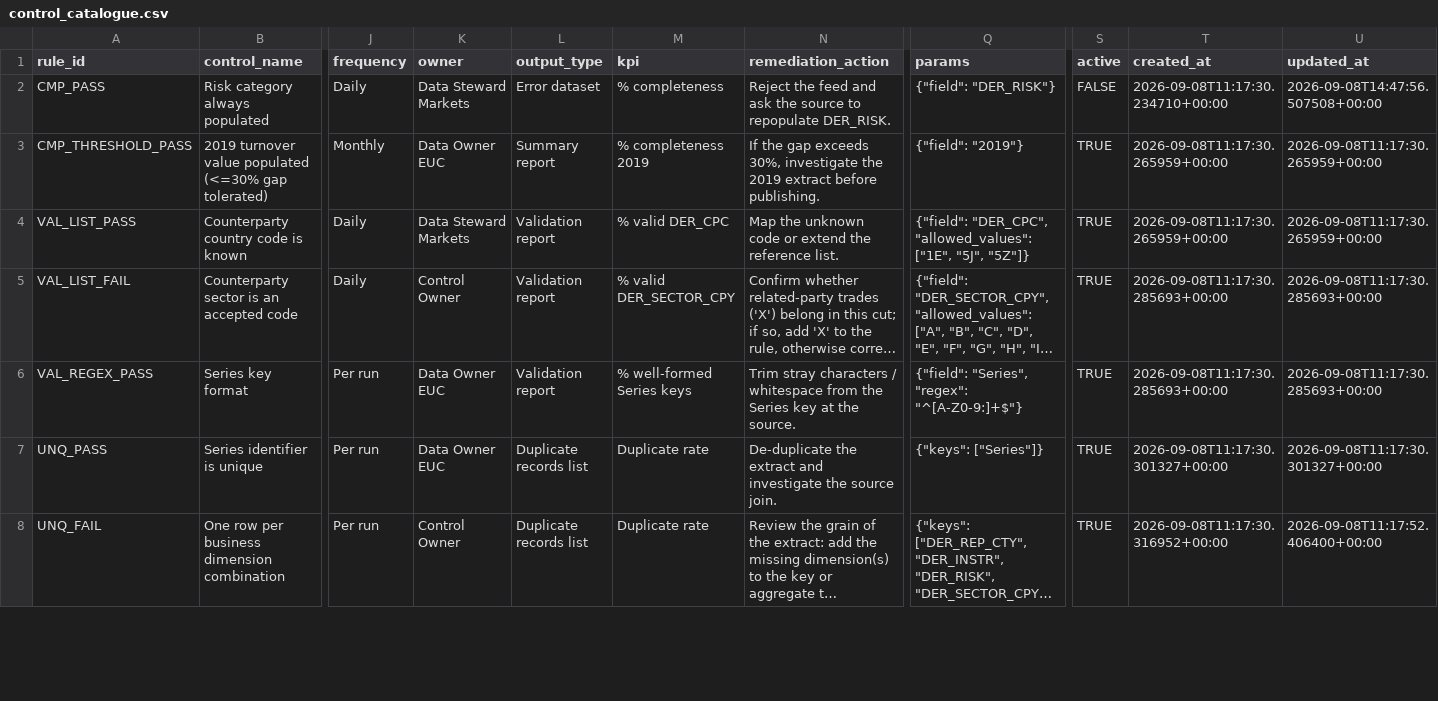
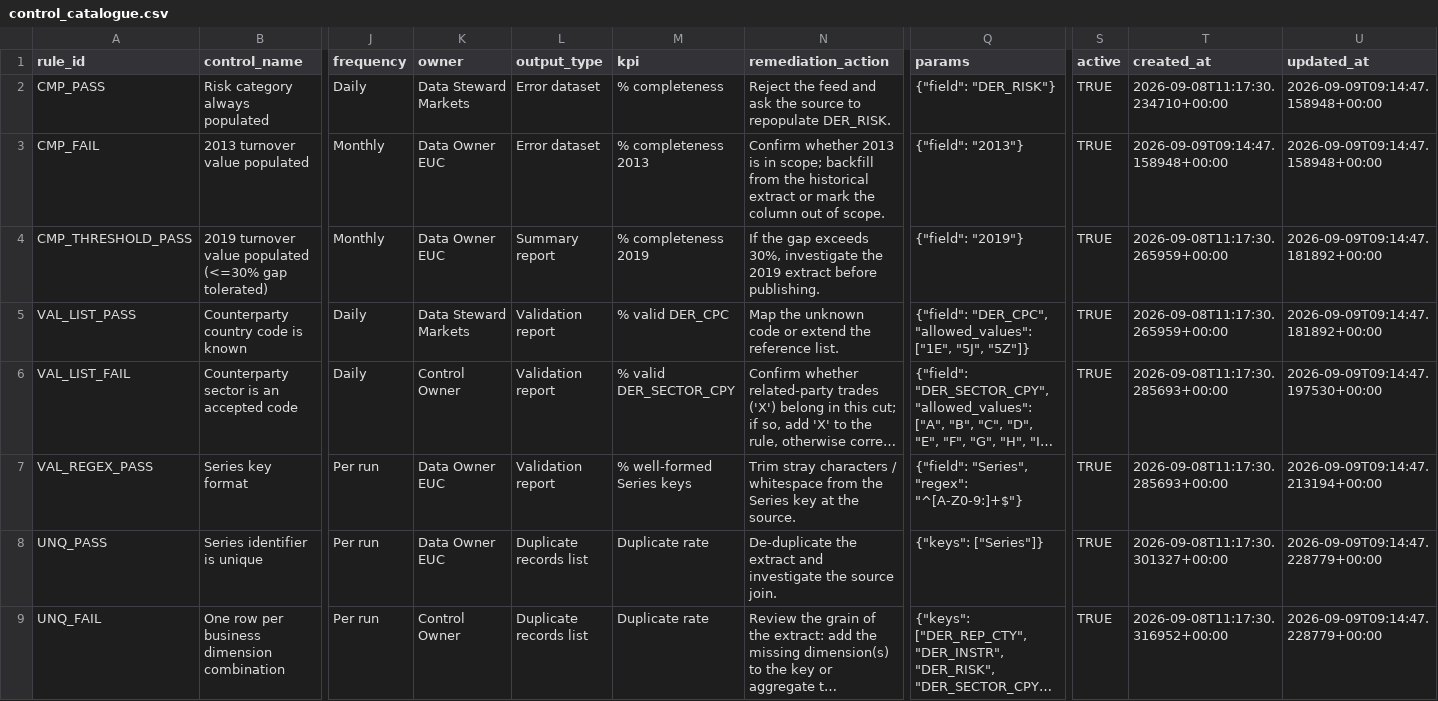
Before and after one commit to AbdelbassitAb/DQ_compass, a CSV file: control_catalogue.csv, drawn as a sheet; only a part is shown, gaps mark what is left out; long unchanged cells end in …; addresses are those after the commit; rows hold the shown columns only; the diff covers the shown part only; the diff names each change by its address in the sheet, - before the commit and + after, or states it on an @@ line.

```diff
--- a/control_catalogue.csv
+++ b/control_catalogue.csv
-S2 (active): FALSE
+S2 (active): TRUE
-U2 (updated_at): 2026-09-08T14:47:56.507508+00:00
+U2 (updated_at): 2026-09-09T09:14:47.158948+00:00
+row 3: CMP_FAIL | 2013 turnover value populated | Monthly | Data Owner EUC | Error dataset | % completeness 2013 | Confirm whether 2013 is in scope; backfill from the historical extract or mark the column out of scope. | {"field": "2013"} | TRUE | 2026-09-09T09:14:47.158948+00:00 | 2026-09-09T09:14:47.158948+00:00
-U4:U5 (updated_at): 2026-09-08T11:17:30.265959+00:00
+U4:U5 (updated_at): 2026-09-09T09:14:47.181892+00:00
-U6 (updated_at): 2026-09-08T11:17:30.285693+00:00
+U6 (updated_at): 2026-09-09T09:14:47.197530+00:00
-U7 (updated_at): 2026-09-08T11:17:30.285693+00:00
+U7 (updated_at): 2026-09-09T09:14:47.213194+00:00
-U8 (updated_at): 2026-09-08T11:17:30.301327+00:00
+U8 (updated_at): 2026-09-09T09:14:47.228779+00:00
-U9 (updated_at): 2026-09-08T11:17:52.406400+00:00
+U9 (updated_at): 2026-09-09T09:14:47.228779+00:00
```
Also changed, not shown: 1 removed row and 6 edited cells elsewhere in this file, 3 other files.
